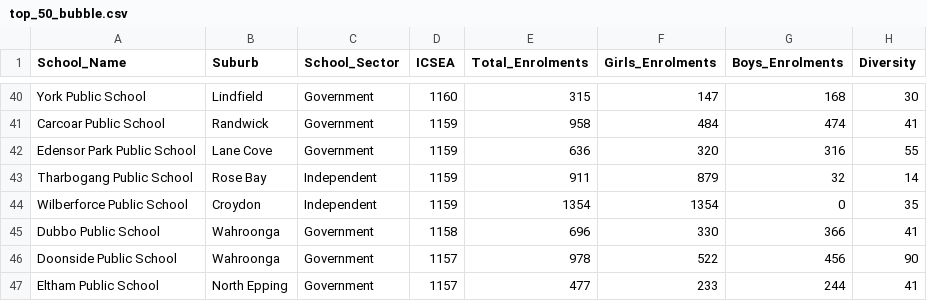
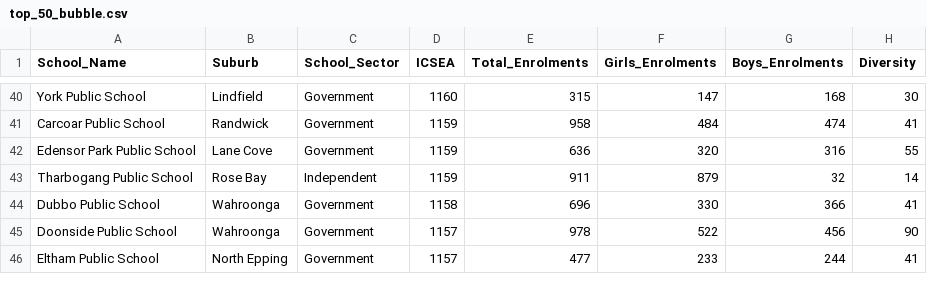
Before and after one commit to mlay0009/fit3179, a CSV file: assignment_2/data/top_50_bubble.csv, drawn as a sheet; only a part is shown, gaps mark what is left out; the diff names each change by its address in the sheet, - before the commit and + after, or states it on an @@ line.

Commit message:
update data

```diff
--- a/assignment_2/data/top_50_bubble.csv
+++ b/assignment_2/data/top_50_bubble.csv
-row 44: Wilberforce Public School | Croydon | Independent | 1159 | 1354 | 1354 | 0 | 35
```
Also changed, not shown: 3 other files.
